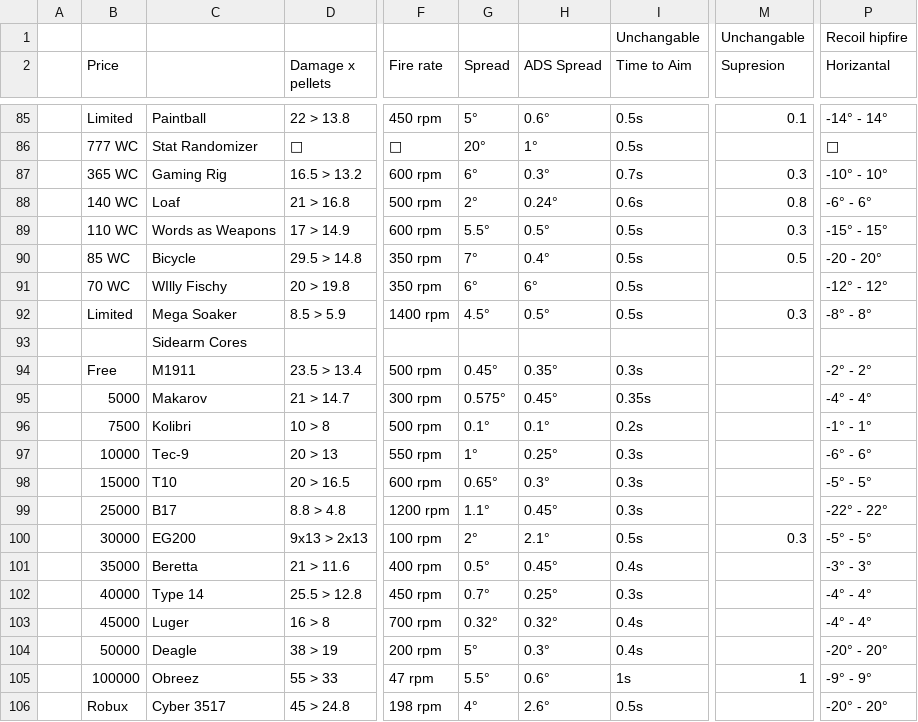
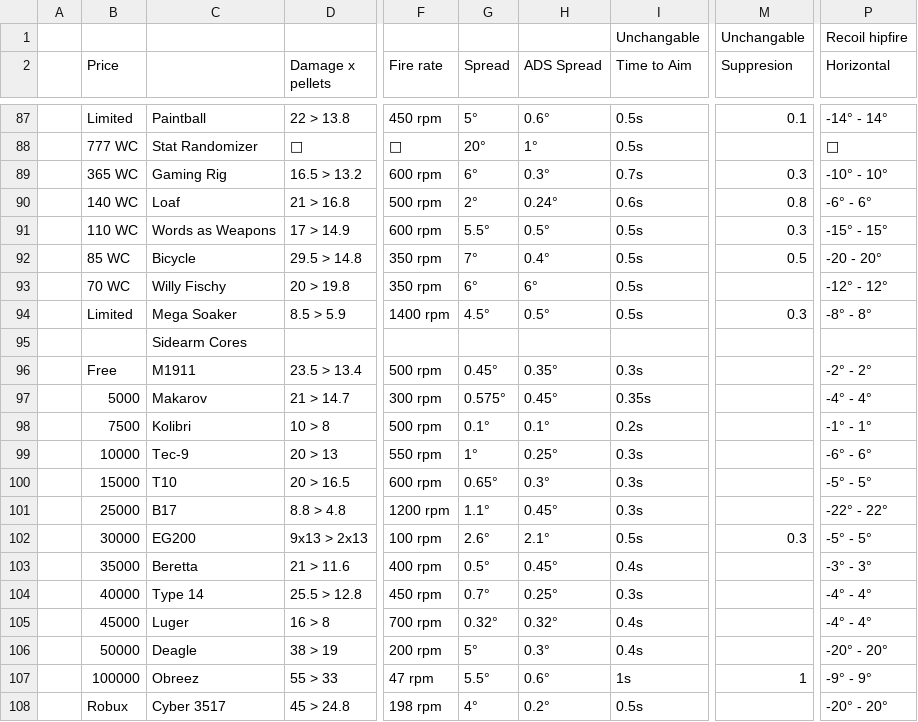
Before and after one commit to theme222/WeirdGunGameCalc, a CSV file: SheetData/cores.csv, drawn as a sheet; only a part is shown, gaps mark what is left out; addresses are those after the commit; the diff covers the shown part only; the diff names each change by its address in the sheet, - before the commit and + after, or states it on an @@ line.

```diff
--- a/SheetData/cores.csv
+++ b/SheetData/cores.csv
-M2: Supresion
+M2: Suppresion
-P2: Horizantal
+P2: Horizontal
-C93: WIlly Fischy
+C93: Willy Fischy
-G102 (Spread): 2°
+G102 (Spread): 2.6°
-H108 (ADS Spread): 2.6°
+H108 (ADS Spread): 0.2°
```
Also changed, not shown: 2 added rows and 3 edited cells elsewhere in this file, SheetData/parts.csv, 34 other files.
